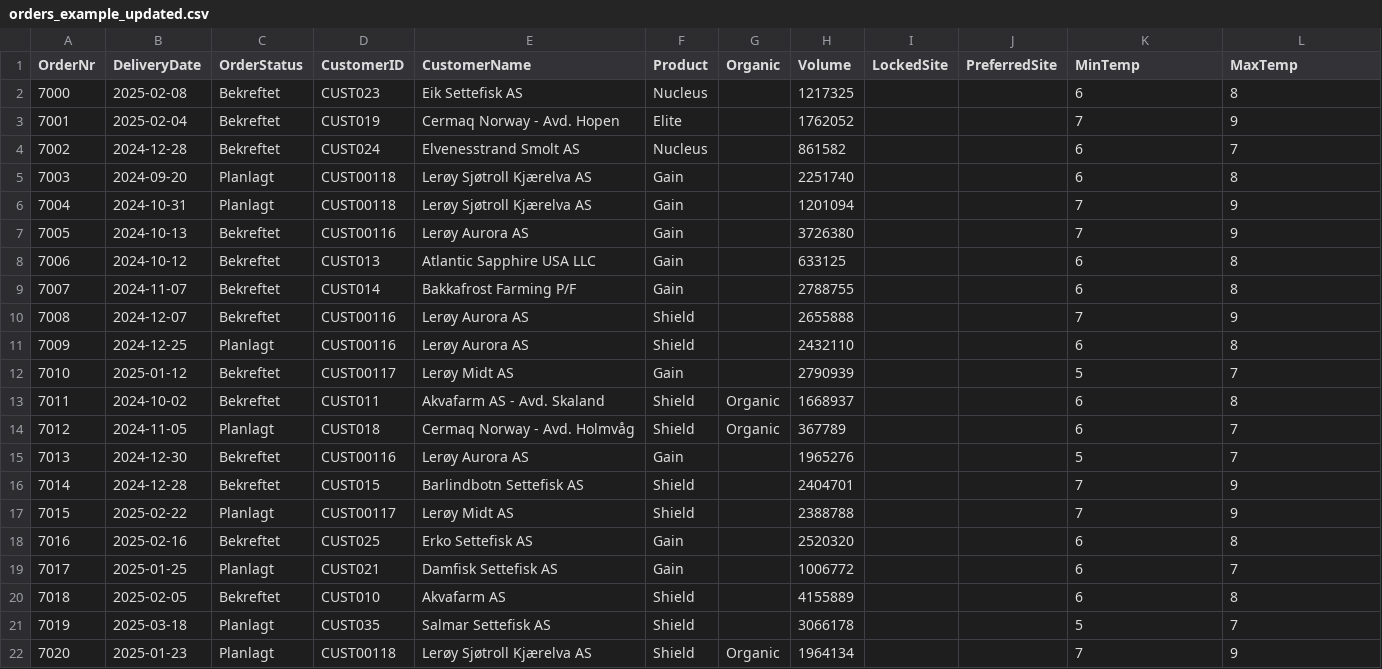
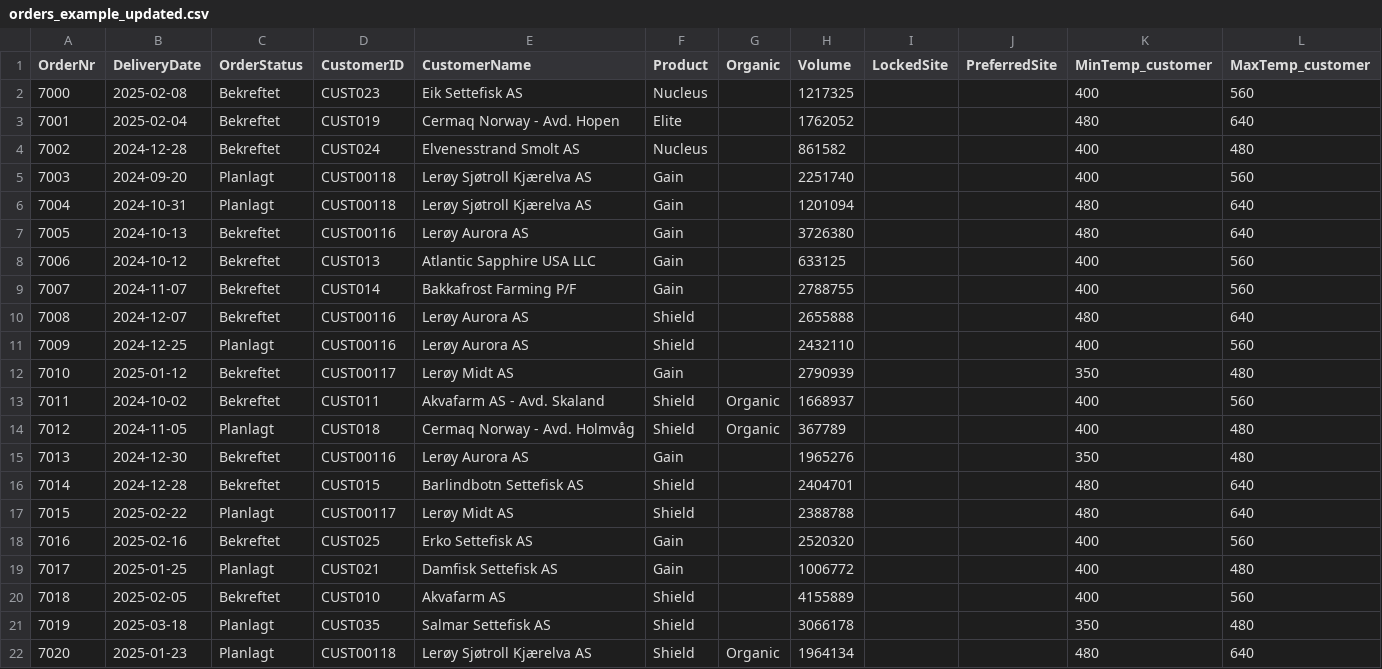
Before and after one commit to timknutsen/egg_delivery_solver, a CSV file: new_version_for_meeting/example_data/orders_example_updated.csv, drawn as a sheet; only a part is shown; the diff covers the shown part only.

Commit message:
Update dash basic v3 and v5, modify example data files

```diff
--- a/new_version_for_meeting/example_data/orders_example_updated.csv
+++ b/new_version_for_meeting/example_data/orders_example_updated.csv
@@ -1,22 +1,22 @@
-OrderNr,DeliveryDate,OrderStatus,CustomerID,CustomerName,Product,Organic,Volume,LockedSite,PreferredSite,MinTemp,MaxTemp
-7000,2025-02-08,Bekreftet,CUST023,Eik Settefisk AS,Nucleus,,1217325,,,6,8
-7001,2025-02-04,Bekreftet,CUST019,Cermaq Norway - Avd. Hopen,Elite,,1762052,,,7,9
-7002,2024-12-28,Bekreftet,CUST024,Elvenesstrand Smolt AS,Nucleus,,861582,,,6,7
-7003,2024-09-20,Planlagt,CUST00118,Lerøy Sjøtroll Kjærelva AS,Gain,,2251740,,,6,8
-7004,2024-10-31,Planlagt,CUST00118,Lerøy Sjøtroll Kjærelva AS,Gain,,1201094,,,7,9
-7005,2024-10-13,Bekreftet,CUST00116,Lerøy Aurora AS,Gain,,3726380,,,7,9
-7006,2024-10-12,Bekreftet,CUST013,Atlantic Sapphire USA LLC,Gain,,633125,,,6,8
-7007,2024-11-07,Bekreftet,CUST014,Bakkafrost Farming P/F,Gain,,2788755,,,6,8
-7008,2024-12-07,Bekreftet,CUST00116,Lerøy Aurora AS,Shield,,2655888,,,7,9
-7009,2024-12-25,Planlagt,CUST00116,Lerøy Aurora AS,Shield,,2432110,,,6,8
-7010,2025-01-12,Bekreftet,CUST00117,Lerøy Midt AS,Gain,,2790939,,,5,7
-7011,2024-10-02,Bekreftet,CUST011,Akvafarm AS - Avd. Skaland,Shield,Organic,1668937,,,6,8
-7012,2024-11-05,Planlagt,CUST018,Cermaq Norway - Avd. Holmvåg,Shield,Organic,367789,,,6,7
-7013,2024-12-30,Bekreftet,CUST00116,Lerøy Aurora AS,Gain,,1965276,,,5,7
-7014,2024-12-28,Bekreftet,CUST015,Barlindbotn Settefisk AS,Shield,,2404701,,,7,9
-7015,2025-02-22,Planlagt,CUST00117,Lerøy Midt AS,Shield,,2388788,,,7,9
-7016,2025-02-16,Bekreftet,CUST025,Erko Settefisk AS,Gain,,2520320,,,6,8
-7017,2025-01-25,Planlagt,CUST021,Damfisk Settefisk AS,Gain,,1006772,,,6,7
-7018,2025-02-05,Bekreftet,CUST010,Akvafarm AS,Shield,,4155889,,,6,8
-7019,2025-03-18,Planlagt,CUST035,Salmar Settefisk AS,Shield,,3066178,,,5,7
-7020,2025-01-23,Planlagt,CUST00118,Lerøy Sjøtroll Kjærelva AS,Shield,Organic,1964134,,,7,9
+OrderNr,DeliveryDate,OrderStatus,CustomerID,CustomerName,Product,Organic,Volume,LockedSite,PreferredSite,MinTemp_customer,MaxTemp_customer
+7000,2025-02-08,Bekreftet,CUST023,Eik Settefisk AS,Nucleus,,1217325,,,400,560
+7001,2025-02-04,Bekreftet,CUST019,Cermaq Norway - Avd. Hopen,Elite,,1762052,,,480,640
+7002,2024-12-28,Bekreftet,CUST024,Elvenesstrand Smolt AS,Nucleus,,861582,,,400,480
+7003,2024-09-20,Planlagt,CUST00118,Lerøy Sjøtroll Kjærelva AS,Gain,,2251740,,,400,560
+7004,2024-10-31,Planlagt,CUST00118,Lerøy Sjøtroll Kjærelva AS,Gain,,1201094,,,480,640
+7005,2024-10-13,Bekreftet,CUST00116,Lerøy Aurora AS,Gain,,3726380,,,480,640
+7006,2024-10-12,Bekreftet,CUST013,Atlantic Sapphire USA LLC,Gain,,633125,,,400,560
+7007,2024-11-07,Bekreftet,CUST014,Bakkafrost Farming P/F,Gain,,2788755,,,400,560
+7008,2024-12-07,Bekreftet,CUST00116,Lerøy Aurora AS,Shield,,2655888,,,480,640
+7009,2024-12-25,Planlagt,CUST00116,Lerøy Aurora AS,Shield,,2432110,,,400,560
+7010,2025-01-12,Bekreftet,CUST00117,Lerøy Midt AS,Gain,,2790939,,,350,480
+7011,2024-10-02,Bekreftet,CUST011,Akvafarm AS - Avd. Skaland,Shield,Organic,1668937,,,400,560
+7012,2024-11-05,Planlagt,CUST018,Cermaq Norway - Avd. Holmvåg,Shield,Organic,367789,,,400,480
+7013,2024-12-30,Bekreftet,CUST00116,Lerøy Aurora AS,Gain,,1965276,,,350,480
+7014,2024-12-28,Bekreftet,CUST015,Barlindbotn Settefisk AS,Shield,,2404701,,,480,640
+7015,2025-02-22,Planlagt,CUST00117,Lerøy Midt AS,Shield,,2388788,,,480,640
+7016,2025-02-16,Bekreftet,CUST025,Erko Settefisk AS,Gain,,2520320,,,400,560
+7017,2025-01-25,Planlagt,CUST021,Damfisk Settefisk AS,Gain,,1006772,,,400,480
+7018,2025-02-05,Bekreftet,CUST010,Akvafarm AS,Shield,,4155889,,,400,560
+7019,2025-03-18,Planlagt,CUST035,Salmar Settefisk AS,Shield,,3066178,,,350,480
+7020,2025-01-23,Planlagt,CUST00118,Lerøy Sjøtroll Kjærelva AS,Shield,Organic,1964134,,,480,640
```
Also changed, not shown: 86 edited cells elsewhere in this file, new_version_for_meeting/example_data/fish_groups_example_updated.csv, 1 other file.
